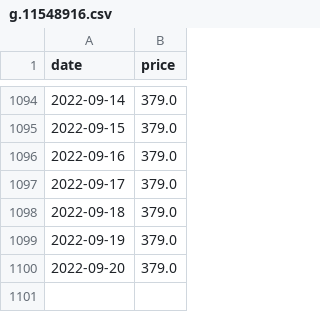
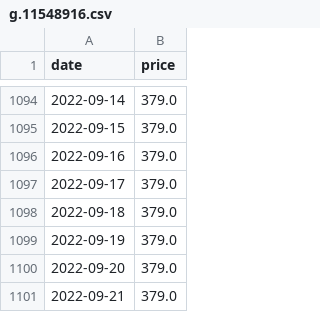
Before and after one commit to sbrunner/dg-price-tracker, a CSV file: prices/g.11548916.csv, drawn as a sheet; only a part is shown, gaps mark what is left out; the diff names each change by its address in the sheet, - before the commit and + after, or states it on an @@ line.

```diff
--- a/prices/g.11548916.csv
+++ b/prices/g.11548916.csv
+row 1101: 2022-09-21 | 379.0
```
